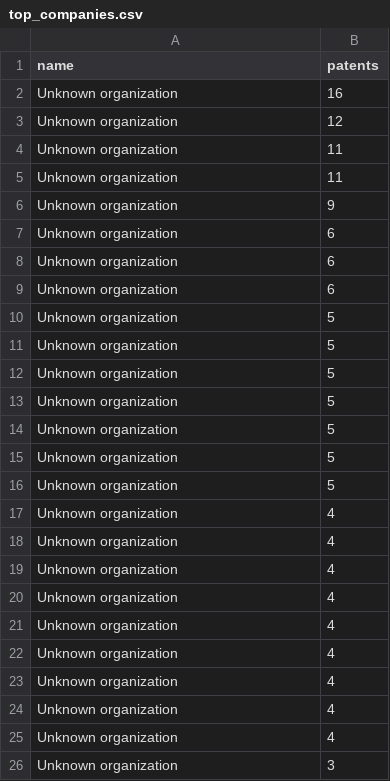
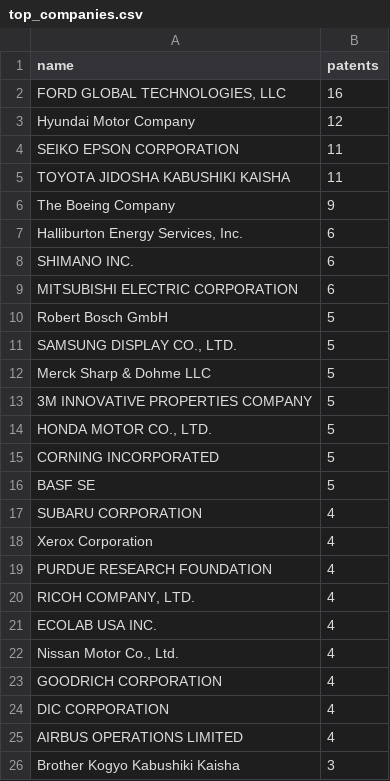
Before and after one commit to Se-babe/BIG-DATA, a CSV file: reports/top_companies.csv, drawn as a sheet.

```diff
--- a/reports/top_companies.csv
+++ b/reports/top_companies.csv
@@ -1,26 +1,26 @@
 name,patents
-Unknown organization,16
-Unknown organization,12
-Unknown organization,11
-Unknown organization,11
-Unknown organization,9
-Unknown organization,6
-Unknown organization,6
-Unknown organization,6
-Unknown organization,5
-Unknown organization,5
-Unknown organization,5
-Unknown organization,5
-Unknown organization,5
-Unknown organization,5
-Unknown organization,5
-Unknown organization,4
-Unknown organization,4
-Unknown organization,4
-Unknown organization,4
-Unknown organization,4
-Unknown organization,4
-Unknown organization,4
-Unknown organization,4
-Unknown organization,4
-Unknown organization,3
+"FORD GLOBAL TECHNOLOGIES, LLC",16
+Hyundai Motor Company,12
+SEIKO EPSON CORPORATION,11
+TOYOTA JIDOSHA KABUSHIKI KAISHA,11
+The Boeing Company,9
+"Halliburton Energy Services, Inc.",6
+SHIMANO INC.,6
+MITSUBISHI ELECTRIC CORPORATION,6
+Robert Bosch GmbH,5
+"SAMSUNG DISPLAY CO., LTD.",5
+Merck Sharp & Dohme LLC,5
+3M INNOVATIVE PROPERTIES COMPANY,5
+"HONDA MOTOR CO., LTD.",5
+CORNING INCORPORATED,5
+BASF SE,5
+SUBARU CORPORATION,4
+Xerox Corporation,4
+PURDUE RESEARCH FOUNDATION,4
+"RICOH COMPANY, LTD.",4
+ECOLAB USA INC.,4
+"Nissan Motor Co., Ltd.",4
+GOODRICH CORPORATION,4
+DIC CORPORATION,4
+AIRBUS OPERATIONS LIMITED,4
+Brother Kogyo Kabushiki Kaisha,3
```
Also changed, not shown: data/processed/clean_companies.csv, 6 other files.
